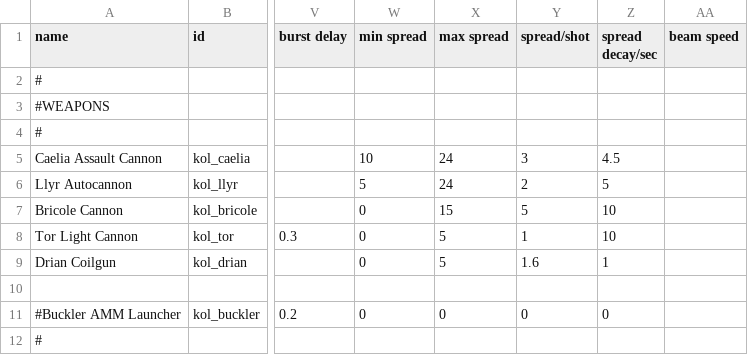
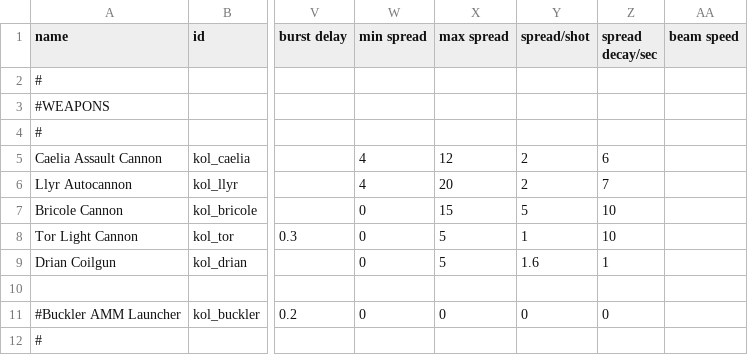
Before and after one commit to Dal-041/Knights_of_Ludd, a CSV file: data/weapons/weapon_data.csv, drawn as a sheet; only a part is shown, gaps mark what is left out; the diff names each change by its address in the sheet, - before the commit and + after, or states it on an @@ line.

Commit message:
KoL large Accuracy buff

```diff
--- a/data/weapons/weapon_data.csv
+++ b/data/weapons/weapon_data.csv
-W5 (min spread): 10
+W5 (min spread): 4
-X5 (max spread): 24
+X5 (max spread): 12
-Y5 (spread/shot): 3
+Y5 (spread/shot): 2
-Z5 (spread decay/sec): 4.5
+Z5 (spread decay/sec): 6
-W6 (min spread): 5
+W6 (min spread): 4
-X6 (max spread): 24
+X6 (max spread): 20
-Z6 (spread decay/sec): 5
+Z6 (spread decay/sec): 7
```
